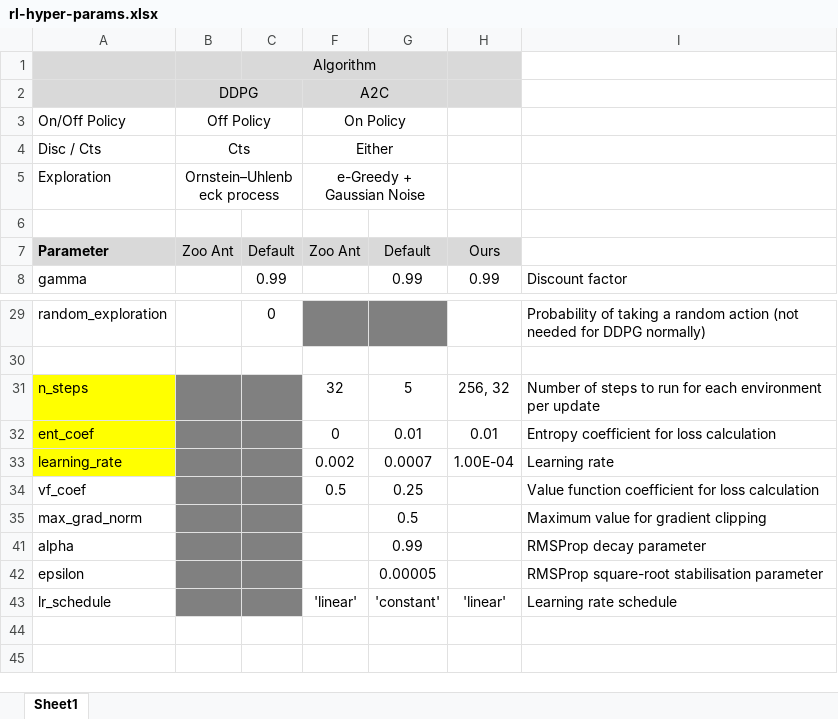
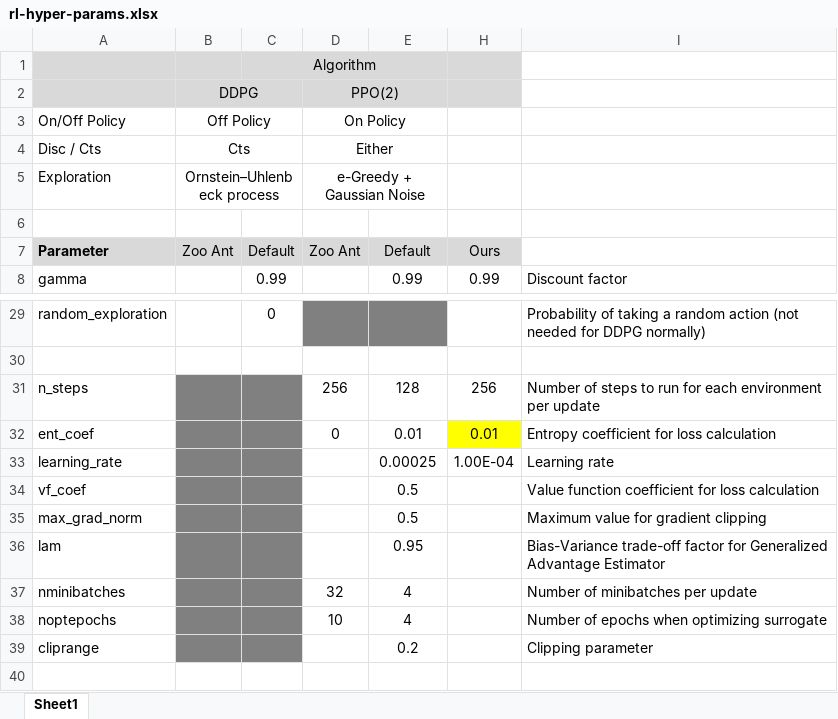
Before and after one commit to RoboticsDesignLab/jitterbug, an Excel workbook: benchmarks/rl-hyper-params.xlsx, sheet Sheet1, drawn as a sheet; only a part is shown, gaps mark what is left out; values as stored, in another font and other column widths than the file's, no borders; removed rows and columns are numbered as before the commit, all else as after; the diff names each change by its address in the sheet, - before the commit and + after, or states it on an @@ line.

```diff
--- a/benchmarks/rl-hyper-params.xlsx (sheet Sheet1)
+++ b/benchmarks/rl-hyper-params.xlsx (sheet Sheet1)
-D2: A2C
+D2: PPO(2)
-A31:A33 fill: #FFFF00
+A31:A33 fill: none
-D31: 32
+D31: 256
-E31: 5
+E31: 128
-H31: 256, 32
+H31: 256
-H32 fill: none
+H32 fill: #FFFF00
-D33: 0.002
+D33: (empty)
-E33: 0.0007
+E33: 0.00025
-D34: 0.5
+D34: (empty)
-E34: 0.25
+E34: 0.5
-row 41: alpha |  |  |  | 0.99 |  | RMSProp decay parameter
-row 42: epsilon |  |  |  | 0.00005 |  | RMSProp square-root stabilisation parameter
+row 36: lam |  |  |  | 0.95 |  | Bias-Variance trade-off factor for Generalized Advantage Estimator
+row 37: nminibatches |  |  | 32 | 4 |  | Number of minibatches per update
+row 38: noptepochs |  |  | 10 | 4 |  | Number of epochs when optimizing surrogate
+row 39: cliprange |  |  |  | 0.2 |  | Clipping parameter
-row 40: lr_schedule |  |  | 'linear' | 'constant' | 'linear' | Learning rate schedule
+row 40: (empty)
-B40:C40 fill: #808080
+B40:C40 fill: none
```
Also changed, not shown: 4 other files.
